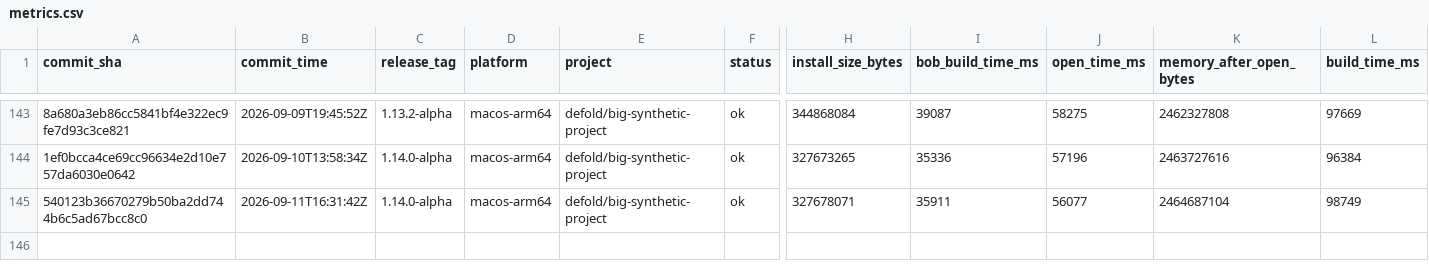
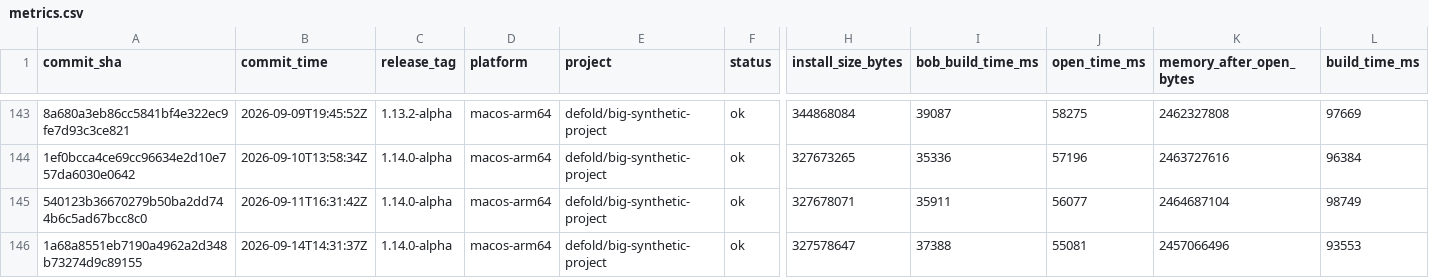
Before and after one commit to defold/tool-metrics, a CSV file: data/metrics.csv, drawn as a sheet; only a part is shown, gaps mark what is left out; rows hold the shown columns only; the diff names each change by its address in the sheet, - before the commit and + after, or states it on an @@ line.

```diff
--- a/data/metrics.csv
+++ b/data/metrics.csv
+row 146: 1a68a8551eb7190a4962a2d348b73274d9c89155 | 2026-09-14T14:31:37Z | 1.14.0-alpha | macos-arm64 | defold/big-synthetic-project | ok | 327578647 | 37388 | 55081 | 2457066496 | 93553
```
Also changed, not shown: 7 other files.
